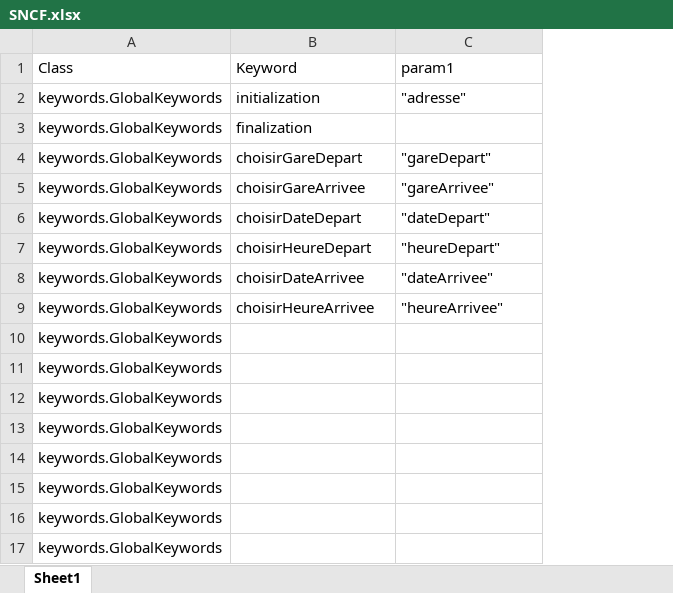
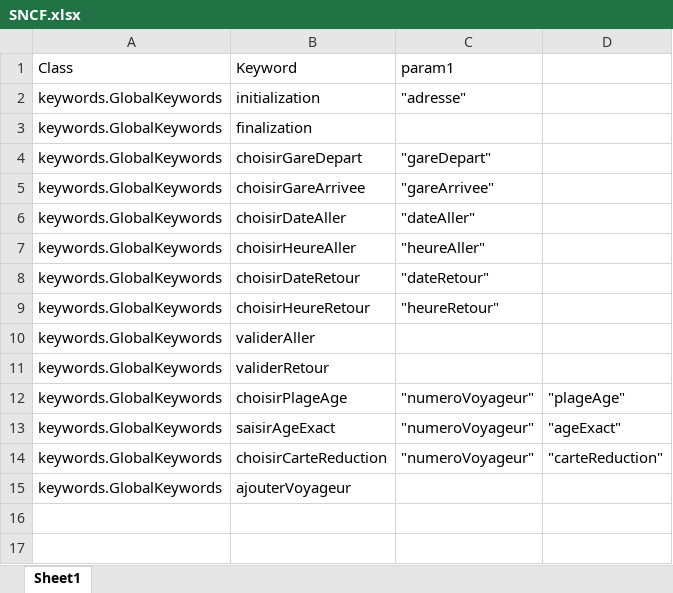
Before and after one commit to Trobiun/YestSNCF, an Excel workbook: SNCF.xlsx, sheet Sheet1, drawn as a sheet; values as stored, in another font and other column widths than the file's, no borders; removed rows and columns are numbered as before the commit, all else as after; the diff names each change by its address in the sheet, - before the commit and + after, or states it on an @@ line.

```diff
--- a/SNCF.xlsx (sheet Sheet1)
+++ b/SNCF.xlsx (sheet Sheet1)
+column D, rows 12-14: "plageAge" | "ageExact" | "carteReduction"
-B6: choisirDateDepart
+B6: choisirDateAller
-C6: "dateDepart"
+C6: "dateAller"
-B7: choisirHeureDepart
+B7: choisirHeureAller
-C7: "heureDepart"
+C7: "heureAller"
-B8: choisirDateArrivee
+B8: choisirDateRetour
-C8: "dateArrivee"
+C8: "dateRetour"
-B9: choisirHeureArrivee
+B9: choisirHeureRetour
-C9: "heureArrivee"
+C9: "heureRetour"
-B10: (empty)
+B10: validerAller
-B11: (empty)
+B11: validerRetour
-B12: (empty)
+B12: choisirPlageAge
-C12:C14: (empty)
+C12:C14: "numeroVoyageur"
-B13: (empty)
+B13: saisirAgeExact
-B14: (empty)
+B14: choisirCarteReduction
-B15: (empty)
+B15: ajouterVoyageur
-row 16: keywords.GlobalKeywords
-row 17: keywords.GlobalKeywords
```
Also changed, not shown: 2 other files.
